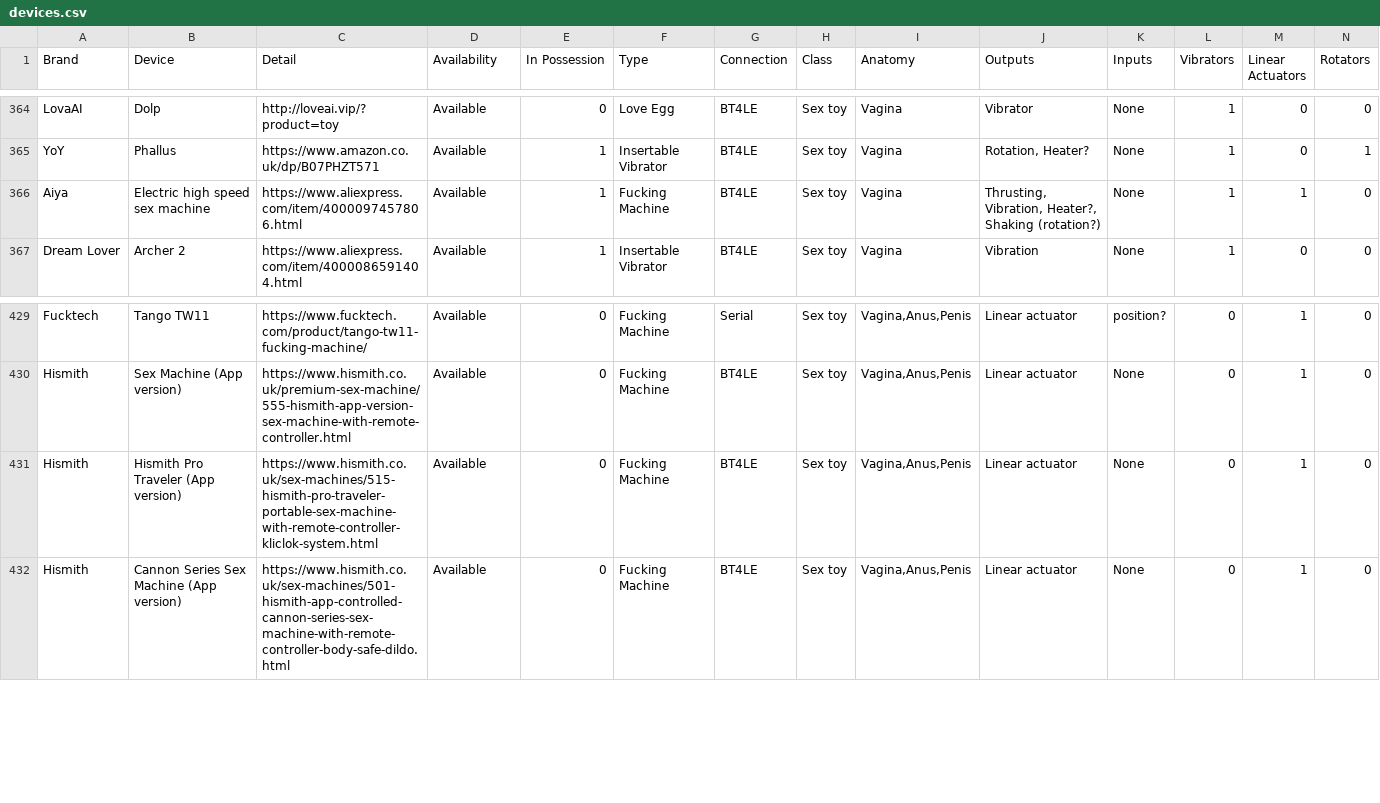
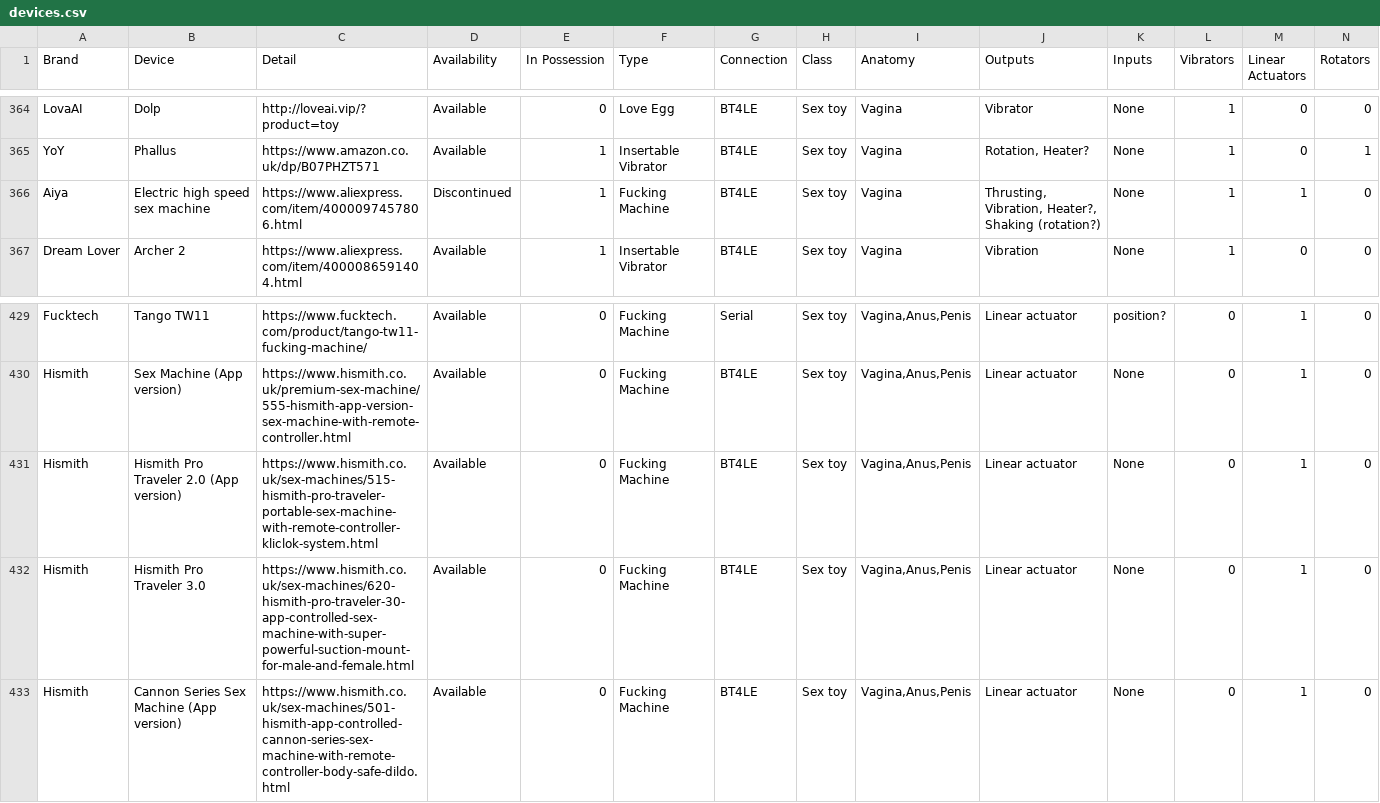
Before and after one commit to blackspherefollower/IoSTIndex, a CSV file: src/data/devices.csv, drawn as a sheet; only a part is shown, gaps mark what is left out; rows hold the shown columns only; the diff names each change by its address in the sheet, - before the commit and + after, or states it on an @@ line.

Commit message:
Updating datasets

```diff
--- a/src/data/devices.csv
+++ b/src/data/devices.csv
-D366 (Availability): Available
+D366 (Availability): Discontinued
-B431 (Device): Hismith Pro Traveler (App version)
+B431 (Device): Hismith Pro Traveler 2.0 (App version)
+row 432: Hismith | Hismith Pro Traveler 3.0 | https://www.hismith.co.uk/sex-machines/620-hismith-pro-traveler-30-app-controlled-sex-machine-with-super-powerful-suction-mount-for-male-and-female.html | Available | 0 | Fucking Machine | BT4LE | Sex toy | Vagina,Anus,Penis | Linear actuator | None | 0 | 1 | 0
```
